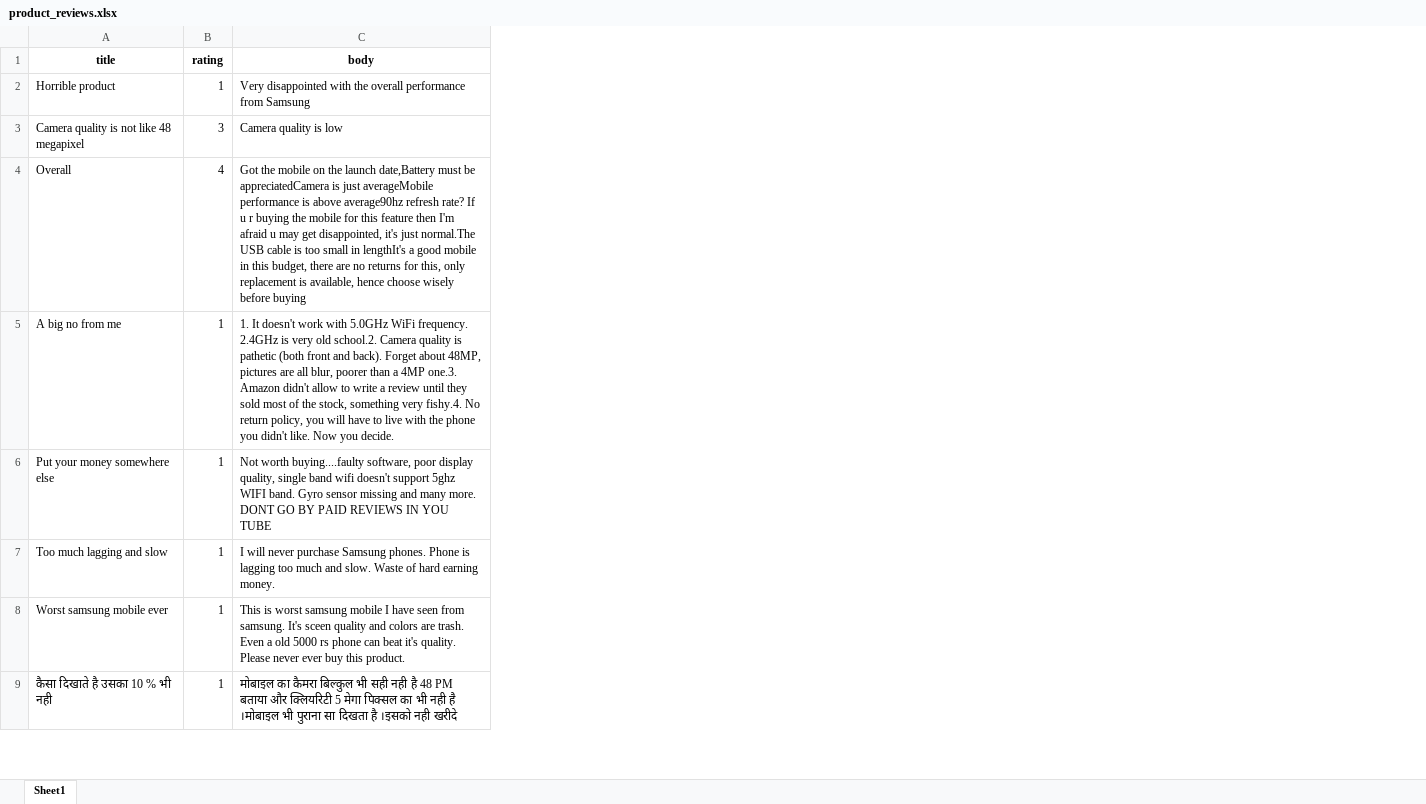
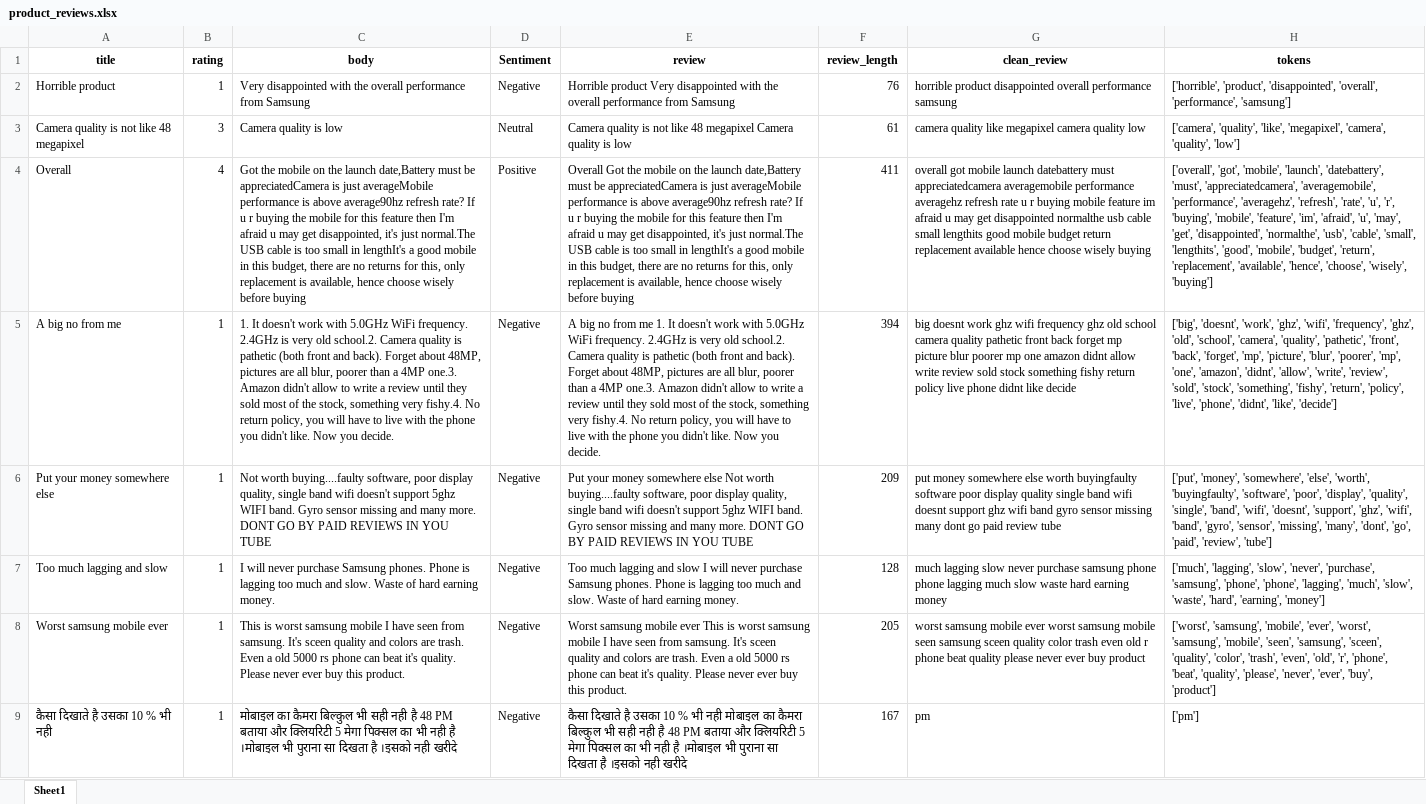
Before and after one commit to shwetajdaware1433-sys/Product_review_using_NLP_Sentiment_Analysis, an Excel workbook: product_reviews.xlsx, sheet Sheet1, drawn as a sheet; only a part is shown; values as stored, in another font and other column widths than the file's, no borders; the diff names each change by its address in the sheet, - before the commit and + after, or states it on an @@ line.

Commit message:
Update product_reviews.xlsx

```diff
--- a/product_reviews.xlsx (sheet Sheet1)
+++ b/product_reviews.xlsx (sheet Sheet1)
+column D (Sentiment), rows 2-9: Negative | Neutral | Positive | Negative | Negative | Negative | Negative | Negative
+column E (review), rows 2-9: Horrible product Very disappointed with the overall performance from Samsung | Camera quality is not like 48 megapixel Camera quality is low | Overall Got the mobile on the launch date,Battery must be appreciatedCamera is just averageMobile performance is above average90hz refresh rate? If u r buying the mobile for this feature then I'm afraid u may get disappointed, it's just normal.The USB cable is too small in lengthIt's a good mobile in this budget, there are no returns for this, only replacement is available, hence choose wisely before buying | A big no from me 1. It doesn't work with 5.0GHz WiFi frequency. 2.4GHz is very old school.2. Camera quality is pathetic (both front and back). Forget about 48MP, pictures are all blur, poorer than a 4MP one.3. Amazon didn't allow to write a review until they sold most of the stock, something very fishy.4. No return policy, you will have to live with the phone you didn't like. Now you decide. | Put your money somewhere else Not worth buying....faulty software, poor display quality, single band wifi doesn't support 5ghz WIFI band. Gyro sensor missing and many more. DONT GO BY PAID REVIEWS IN YOU TUBE | Too much lagging and slow I will never purchase Samsung phones. Phone is lagging too much and slow. Waste of hard earning money. | Worst samsung mobile ever This is worst samsung mobile I have seen from samsung. It's sceen quality and colors are trash. Even a old 5000 rs phone can beat it's quality. Please never ever buy this product. | कैसा दिखाते है उसका 10 % भी नही मोबाइल का कैमरा बिल्कुल भी सही नही है 48 PM बताया और क्लियरिटी 5 मेगा पिक्सल का भी नही है ।मोबाइल भी पुराना सा दिखता है ।इसको नही खरीदे
+column F (review_length), rows 2-9: 76 | 61 | 411 | 394 | 209 | 128 | 205 | 167
+column G (clean_review), rows 2-9: horrible product disappointed overall performance samsung | camera quality like megapixel camera quality low | overall got mobile launch datebattery must appreciatedcamera averagemobile performance averagehz refresh rate u r buying mobile feature im afraid u may get disappointed normalthe usb cable small lengthits good mobile budget return replacement available hence choose wisely buying | big doesnt work ghz wifi frequency ghz old school camera quality pathetic front back forget mp picture blur poorer mp one amazon didnt allow write review sold stock something fishy return policy live phone didnt like decide | put money somewhere else worth buyingfaulty software poor display quality single band wifi doesnt support ghz wifi band gyro sensor missing many dont go paid review tube | much lagging slow never purchase samsung phone phone lagging much slow waste hard earning money | worst samsung mobile ever worst samsung mobile seen samsung sceen quality color trash even old r phone beat quality please never ever buy product | pm
+column H (tokens), rows 2-9: ['horrible', 'product', 'disappointed', 'overall', 'performance', 'samsung'] | ['camera', 'quality', 'like', 'megapixel', 'camera', 'quality', 'low'] | ['overall', 'got', 'mobile', 'launch', 'datebattery', 'must', 'appreciatedcamera', 'averagemobile', 'performance', 'averagehz', 'refresh', 'rate', 'u', 'r', 'buying', 'mobile', 'feature', 'im', 'afraid', 'u', 'may', 'get', 'disappointed', 'normalthe', 'usb', 'cable', 'small', 'lengthits', 'good', 'mobile', 'budget', 'return', 'replacement', 'available', 'hence', 'choose', 'wisely', 'buying'] | ['big', 'doesnt', 'work', 'ghz', 'wifi', 'frequency', 'ghz', 'old', 'school', 'camera', 'quality', 'pathetic', 'front', 'back', 'forget', 'mp', 'picture', 'blur', 'poorer', 'mp', 'one', 'amazon', 'didnt', 'allow', 'write', 'review', 'sold', 'stock', 'something', 'fishy', 'return', 'policy', 'live', 'phone', 'didnt', 'like', 'decide'] | ['put', 'money', 'somewhere', 'else', 'worth', 'buyingfaulty', 'software', 'poor', 'display', 'quality', 'single', 'band', 'wifi', 'doesnt', 'support', 'ghz', 'wifi', 'band', 'gyro', 'sensor', 'missing', 'many', 'dont', 'go', 'paid', 'review', 'tube'] | ['much', 'lagging', 'slow', 'never', 'purchase', 'samsung', 'phone', 'phone', 'lagging', 'much', 'slow', 'waste', 'hard', 'earning', 'money'] | ['worst', 'samsung', 'mobile', 'ever', 'worst', 'samsung', 'mobile', 'seen', 'samsung', 'sceen', 'quality', 'color', 'trash', 'even', 'old', 'r', 'phone', 'beat', 'quality', 'please', 'never', 'ever', 'buy', 'product'] | ['pm']
```
